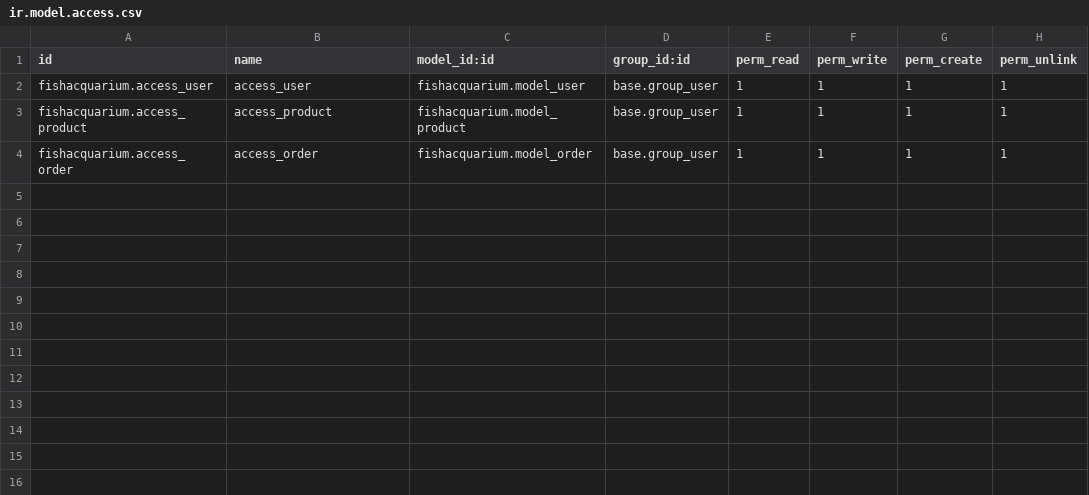
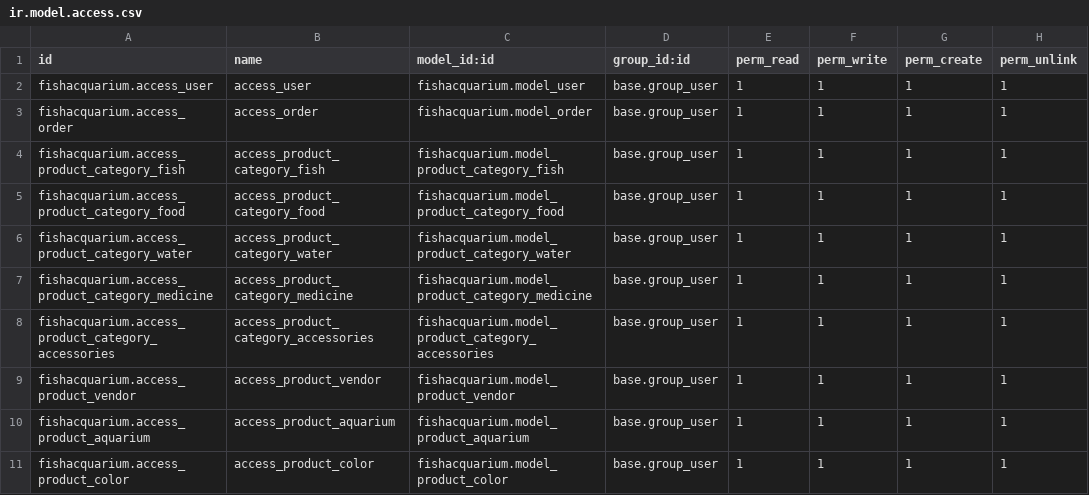
Before and after one commit to zepa-odoo/NoisyFishAquarium, a CSV file: fishacquarium/security/ir.model.access.csv, drawn as a sheet; removed rows and columns are numbered as before the commit, all else as after; the diff names each change by its address in the sheet, - before the commit and + after, or states it on an @@ line.

Commit message:
Model creation and basic view complate

```diff
--- a/fishacquarium/security/ir.model.access.csv
+++ b/fishacquarium/security/ir.model.access.csv
-row 3: fishacquarium.access_product | access_product | fishacquarium.model_product | base.group_user | 1 | 1 | 1 | 1
+row 4: fishacquarium.access_product_category_fish | access_product_category_fish | fishacquarium.model_product_category_fish | base.group_user | 1 | 1 | 1 | 1
+row 5: fishacquarium.access_product_category_food | access_product_category_food | fishacquarium.model_product_category_food | base.group_user | 1 | 1 | 1 | 1
+row 6: fishacquarium.access_product_category_water | access_product_category_water | fishacquarium.model_product_category_water | base.group_user | 1 | 1 | 1 | 1
+row 7: fishacquarium.access_product_category_medicine | access_product_category_medicine | fishacquarium.model_product_category_medicine | base.group_user | 1 | 1 | 1 | 1
+row 8: fishacquarium.access_product_category_accessories | access_product_category_accessories | fishacquarium.model_product_category_accessories | base.group_user | 1 | 1 | 1 | 1
+row 9: fishacquarium.access_product_vendor | access_product_vendor | fishacquarium.model_product_vendor | base.group_user | 1 | 1 | 1 | 1
+row 10: fishacquarium.access_product_aquarium | access_product_aquarium | fishacquarium.model_product_aquarium | base.group_user | 1 | 1 | 1 | 1
+row 11: fishacquarium.access_product_color | access_product_color | fishacquarium.model_product_color | base.group_user | 1 | 1 | 1 | 1
```
Also changed, not shown: 24 other files.
